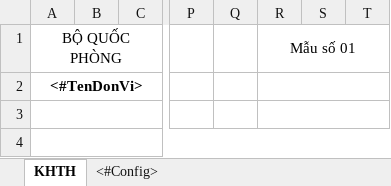
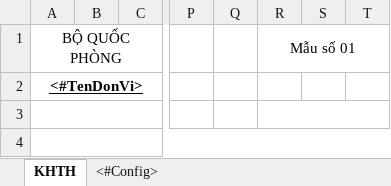
Before and after one commit to FOG9999/qlns-web, an Excel workbook: viettel_ns/Areas/QLVonDauTu/ReportExcelForm/KeHoachTrungHan/rptKeHoachTrungHan_DeXuat_ChuyenTiep_Report.xlsx, sheet KHTH, drawn as a sheet; only a part is shown, gaps mark what is left out; values as stored, in another font and other column widths than the file's, no borders; charts and pictures not drawn; removed rows and columns are numbered as before the commit, all else as after; the diff covers the shown part only; the diff names each change by its address in the sheet, - before the commit and + after, or states it on an @@ line.

```diff
--- a/viettel_ns/Areas/QLVonDauTu/ReportExcelForm/KeHoachTrungHan/rptKeHoachTrungHan_DeXuat_ChuyenTiep_Report.xlsx (sheet KHTH)
+++ b/viettel_ns/Areas/QLVonDauTu/ReportExcelForm/KeHoachTrungHan/rptKeHoachTrungHan_DeXuat_ChuyenTiep_Report.xlsx (sheet KHTH)
-A2 underline: off
+A2 underline: on
-R2:T2 merged
```
Also changed, not shown: 16 added rows, 1 removed row and 19 edited cells elsewhere in this sheet, charts or pictures, viettel_ns/Areas/QLVonDauTu/ReportExcelForm/KeHoachTrungHan/rptKeHoachTrungHanReport.xlsx, viettel_ns/Areas/QLVonDauTu/ReportExcelForm/KeHoachTrungHan/rptKeHoachTrungHan_ChuyenTiep_Report.xlsx, 51 other files.
